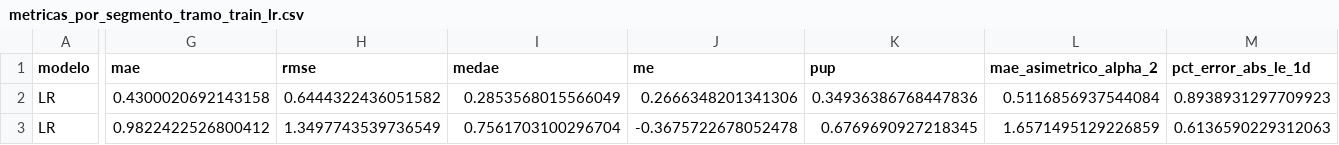
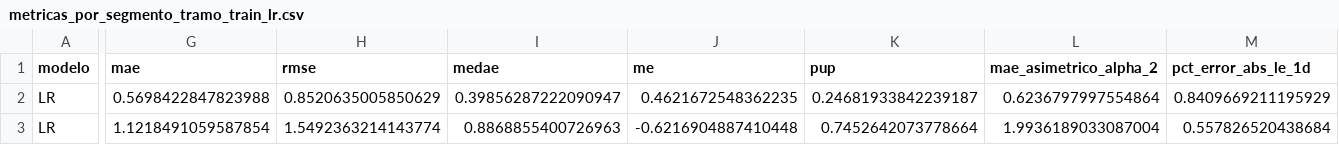
Before and after one commit to dbarraza01/Capstone-Grupo-16-, a CSV file: ml_operacional_entrega3/reports/metricas_por_segmento_tramo_train_lr.csv, drawn as a sheet; only a part is shown, gaps mark what is left out; the diff covers the shown part only; the diff names each change by its address in the sheet, - before the commit and + after, or states it on an @@ line.

```diff
--- a/ml_operacional_entrega3/reports/metricas_por_segmento_tramo_train_lr.csv
+++ b/ml_operacional_entrega3/reports/metricas_por_segmento_tramo_train_lr.csv
-G2 (mae): 0.4300020692143158
+G2 (mae): 0.5698422847823988
-H2 (rmse): 0.6444322436051582
+H2 (rmse): 0.8520635005850629
-I2 (medae): 0.2853568015566049
+I2 (medae): 0.39856287222090947
-J2 (me): 0.2666348201341306
+J2 (me): 0.4621672548362235
-K2 (pup): 0.34936386768447836
+K2 (pup): 0.24681933842239187
-L2 (mae_asimetrico_alpha_2): 0.5116856937544084
+L2 (mae_asimetrico_alpha_2): 0.6236797997554864
-M2 (pct_error_abs_le_1d): 0.8938931297709923
+M2 (pct_error_abs_le_1d): 0.8409669211195929
-G3 (mae): 0.9822422526800412
+G3 (mae): 1.1218491059587854
-H3 (rmse): 1.3497743539736549
+H3 (rmse): 1.5492363214143774
-I3 (medae): 0.7561703100296704
+I3 (medae): 0.8868855400726963
-J3 (me): -0.3675722678052478
+J3 (me): -0.6216904887410448
-K3 (pup): 0.6769690927218345
+K3 (pup): 0.7452642073778664
-L3 (mae_asimetrico_alpha_2): 1.6571495129226859
+L3 (mae_asimetrico_alpha_2): 1.9936189033087004
-M3 (pct_error_abs_le_1d): 0.6136590229312063
+M3 (pct_error_abs_le_1d): 0.557826520438684
```
Also changed, not shown: 94 edited cells elsewhere in this file, ml_operacional_entrega3/reports/comparacion_final_modelos.csv, ml_operacional_entrega3/reports/comparacion_train_holdout_lr.csv, 22 other files.
